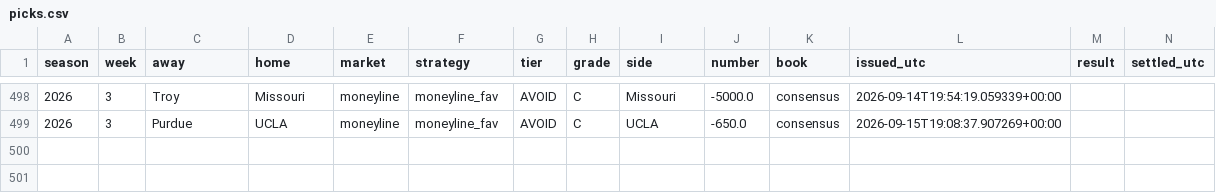
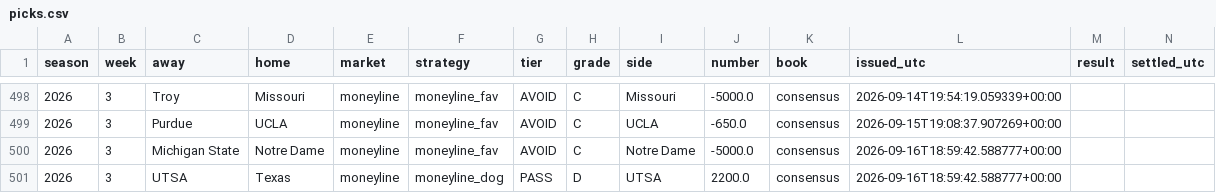
Before and after one commit to fourty2se7en/cfb-card, a CSV file: docs/picks.csv, drawn as a sheet; only a part is shown, gaps mark what is left out.

```diff
--- a/docs/picks.csv
+++ b/docs/picks.csv
@@ -499 +499,3 @@ season,week,away,home,market,strategy,tier,grade,side,number,book,issued_utc,res
 2026,3,Purdue,UCLA,moneyline,moneyline_fav,AVOID,C,UCLA,-650.0,consensus,2026-09-15T19:08:37.907269+00:00,,
+2026,3,Michigan State,Notre Dame,moneyline,moneyline_fav,AVOID,C,Notre Dame,-5000.0,consensus,2026-09-16T18:59:42.588777+00:00,,
+2026,3,UTSA,Texas,moneyline,moneyline_dog,PASS,D,UTSA,2200.0,consensus,2026-09-16T18:59:42.588777+00:00,,
```
Also changed, not shown: scripts/data/games.csv, scripts/data/lines.csv, 5 other files.
